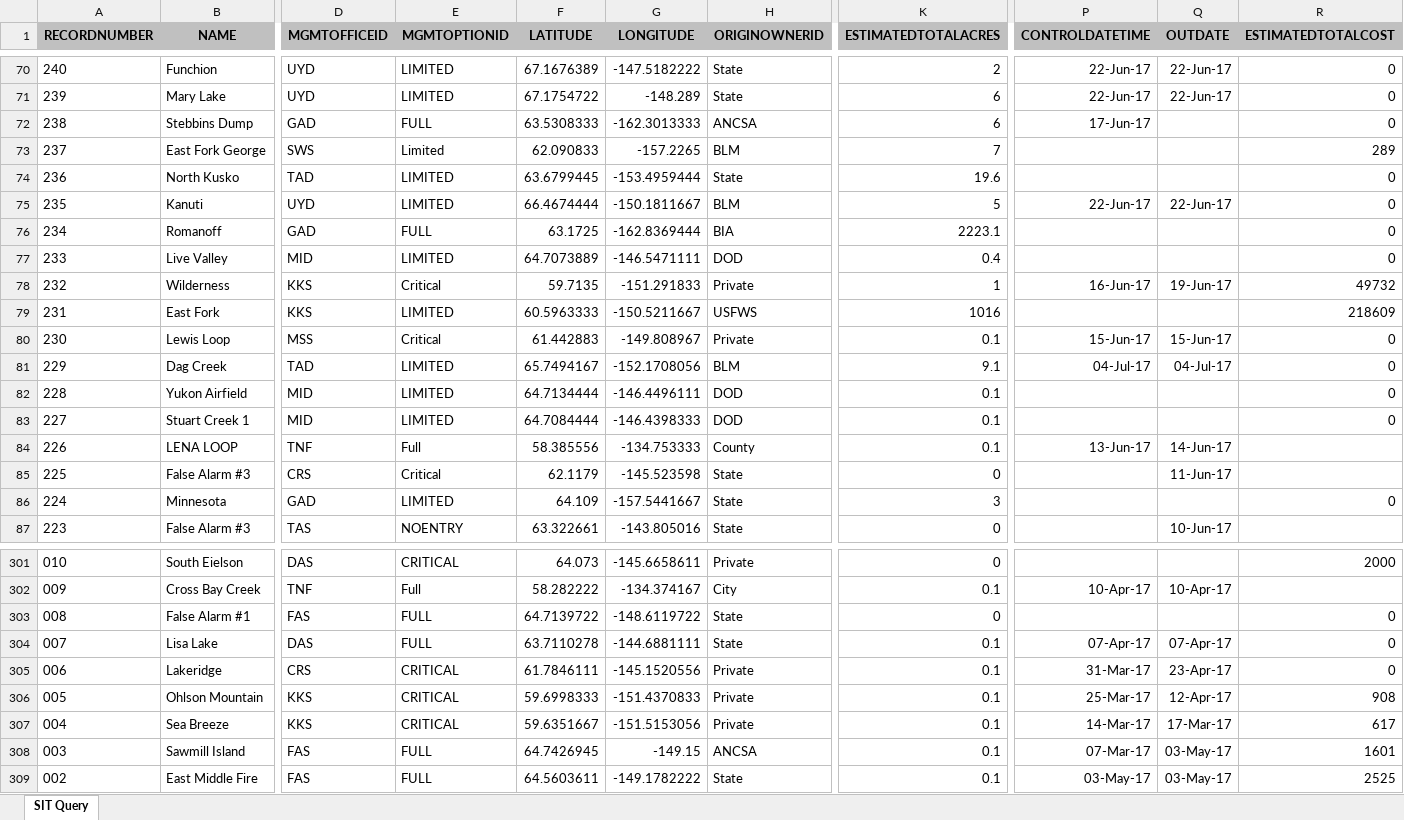
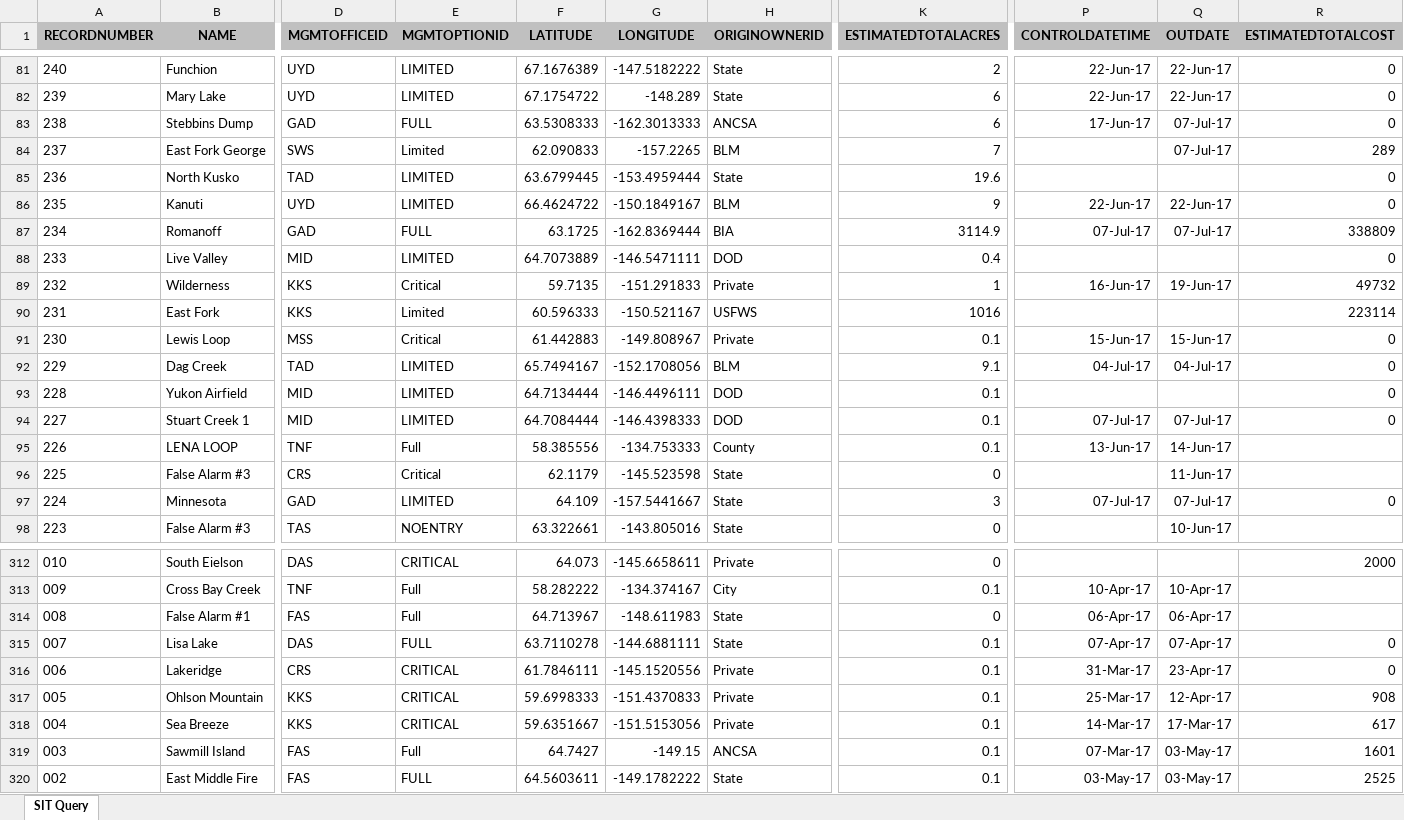
Before and after one commit to benmatheson/fire, an Excel workbook: query.xlsx, sheet SIT Query, drawn as a sheet; only a part is shown, gaps mark what is left out; values as stored, in another font and other column widths than the file's, no borders; addresses are those after the commit; the diff covers the shown part only; the diff names each change by its address in the sheet, - before the commit and + after, or states it on an @@ line.

```diff
--- a/query.xlsx (sheet SIT Query)
+++ b/query.xlsx (sheet SIT Query)
-Q83:Q84 (OUTDATE): (empty)
+Q83:Q84 (OUTDATE): 07-Jul-17
-F86 (LATITUDE): 66.4674444
+F86 (LATITUDE): 66.4624722
-G86 (LONGITUDE): -150.1811667
+G86 (LONGITUDE): -150.1849167
-K86 (ESTIMATEDTOTALACRES): 5
+K86 (ESTIMATEDTOTALACRES): 9
-K87 (ESTIMATEDTOTALACRES): 2223.1
+K87 (ESTIMATEDTOTALACRES): 3114.9
-P87 (CONTROLDATETIME): (empty)
+P87 (CONTROLDATETIME): 07-Jul-17
-Q87 (OUTDATE): (empty)
+Q87 (OUTDATE): 07-Jul-17
-R87 (ESTIMATEDTOTALCOST): 0
+R87 (ESTIMATEDTOTALCOST): 338809
-E90 (MGMTOPTIONID): LIMITED
+E90 (MGMTOPTIONID): Limited
-F90 (LATITUDE): 60.5963333
+F90 (LATITUDE): 60.596333
-G90 (LONGITUDE): -150.5211667
+G90 (LONGITUDE): -150.521167
-R90 (ESTIMATEDTOTALCOST): 218609
+R90 (ESTIMATEDTOTALCOST): 223114
-P94 (CONTROLDATETIME): (empty)
+P94 (CONTROLDATETIME): 07-Jul-17
-Q94 (OUTDATE): (empty)
+Q94 (OUTDATE): 07-Jul-17
-P97 (CONTROLDATETIME): (empty)
+P97 (CONTROLDATETIME): 07-Jul-17
-Q97 (OUTDATE): (empty)
+Q97 (OUTDATE): 07-Jul-17
-E314 (MGMTOPTIONID): FULL
+E314 (MGMTOPTIONID): Full
-F314 (LATITUDE): 64.7139722
+F314 (LATITUDE): 64.713967
-G314 (LONGITUDE): -148.6119722
+G314 (LONGITUDE): -148.611983
-P314 (CONTROLDATETIME): (empty)
+P314 (CONTROLDATETIME): 06-Apr-17
-Q314 (OUTDATE): (empty)
+Q314 (OUTDATE): 06-Apr-17
-R314 (ESTIMATEDTOTALCOST): 0
+R314 (ESTIMATEDTOTALCOST): (empty)
-E319 (MGMTOPTIONID): FULL
+E319 (MGMTOPTIONID): Full
-F319 (LATITUDE): 64.7426945
+F319 (LATITUDE): 64.7427
```
Also changed, not shown: 11 added rows and 81 edited cells elsewhere in this sheet, 3 other files.
